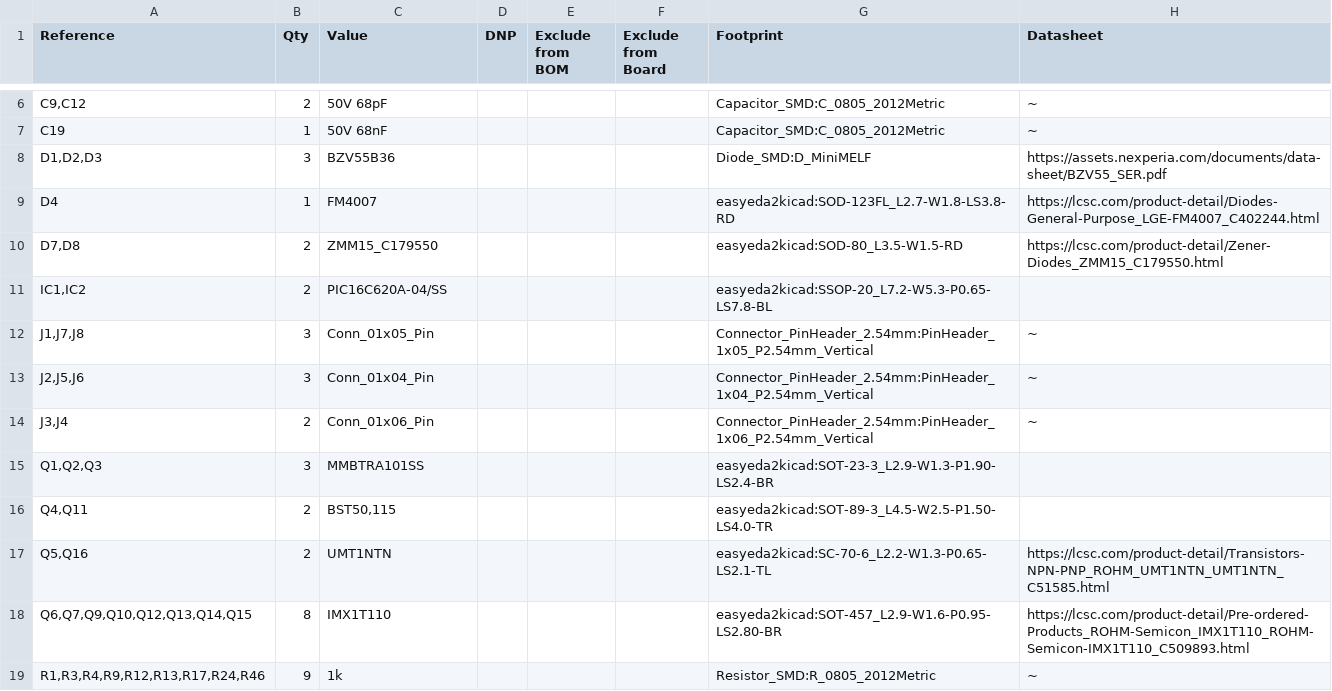
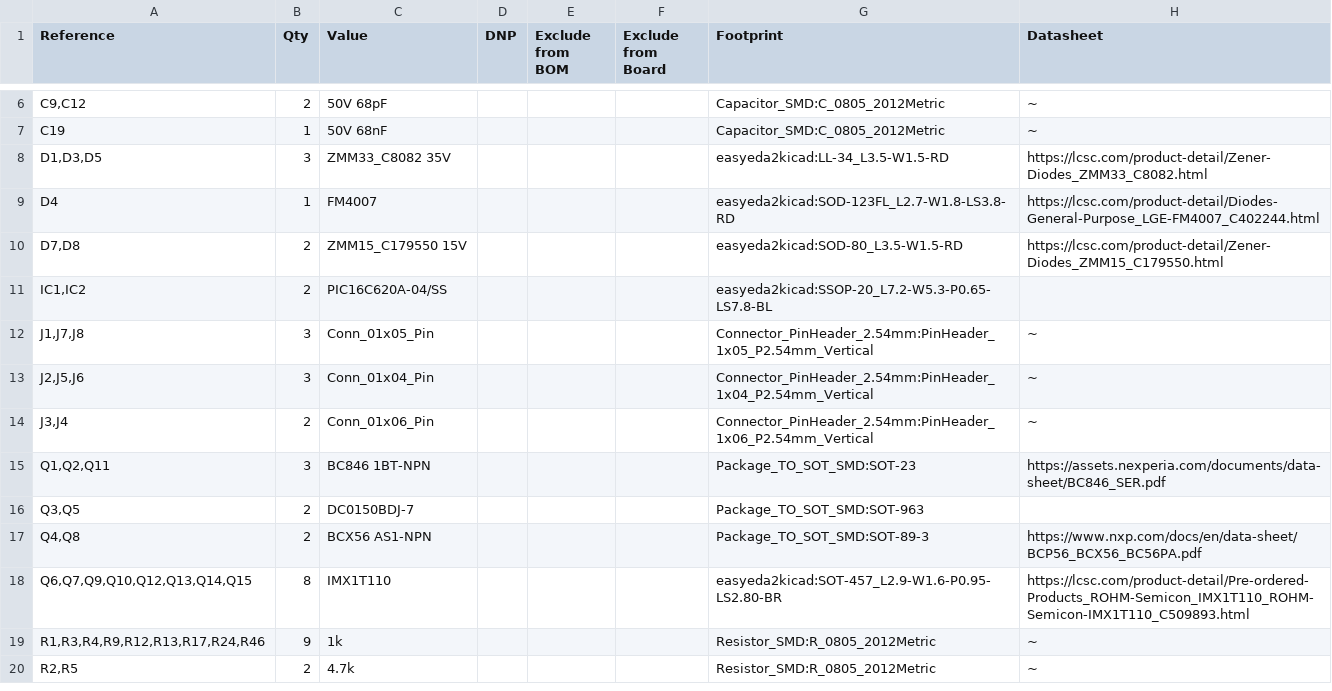
Before and after one commit to MrH4554N/Graduate_Project, a CSV file: GraduateProject.csv, drawn as a sheet; only a part is shown, gaps mark what is left out; the shorter side is filled out with more unchanged rows.

```diff
--- a/GraduateProject.csv
+++ b/GraduateProject.csv
@@ -7,5 +7,5 @@
 "C19","1","50V 68nF","","","","Capacitor_SMD:C_0805_2012Metric","~"
-"D1,D2,D3","3","BZV55B36","","","","Diode_SMD:D_MiniMELF","https://assets.nexperia.com/documents/data-sheet/BZV55_SER.pdf"
+"D1,D3,D5","3","ZMM33_C8082 35V","","","","easyeda2kicad:LL-34_L3.5-W1.5-RD","https://lcsc.com/product-detail/Zener-Diodes_ZMM33_C8082.html"
 "D4","1","FM4007","","","","easyeda2kicad:SOD-123FL_L2.7-W1.8-LS3.8-RD","https://lcsc.com/product-detail/Diodes-General-Purpose_LGE-FM4007_C402244.html"
-"D7,D8","2","ZMM15_C179550","","","","easyeda2kicad:SOD-80_L3.5-W1.5-RD","https://lcsc.com/product-detail/Zener-Diodes_ZMM15_C179550.html"
+"D7,D8","2","ZMM15_C179550 15V","","","","easyeda2kicad:SOD-80_L3.5-W1.5-RD","https://lcsc.com/product-detail/Zener-Diodes_ZMM15_C179550.html"
 "IC1,IC2","2","PIC16C620A-04/SS","","","","easyeda2kicad:SSOP-20_L7.2-W5.3-P0.65-LS7.8-BL",""
@@ -14,5 +14,5 @@
 "J3,J4","2","Conn_01x06_Pin","","","","Connector_PinHeader_2.54mm:PinHeader_1x06_P2.54mm_Vertical","~"
-"Q1,Q2,Q3","3","MMBTRA101SS","","","","easyeda2kicad:SOT-23-3_L2.9-W1.3-P1.90-LS2.4-BR",""
-"Q4,Q11","2","BST50,115","","","","easyeda2kicad:SOT-89-3_L4.5-W2.5-P1.50-LS4.0-TR",""
-"Q5,Q16","2","UMT1NTN","","","","easyeda2kicad:SC-70-6_L2.2-W1.3-P0.65-LS2.1-TL","https://lcsc.com/product-detail/Transistors-NPN-PNP_ROHM_UMT1NTN_UMT1NTN_C51585.html"
+"Q1,Q2,Q11","3","BC846 1BT-NPN","","","","Package_TO_SOT_SMD:SOT-23","https://assets.nexperia.com/documents/data-sheet/BC846_SER.pdf"
+"Q3,Q5","2","DC0150BDJ-7","","","","Package_TO_SOT_SMD:SOT-963",""
+"Q4,Q8","2","BCX56 AS1-NPN","","","","Package_TO_SOT_SMD:SOT-89-3","https://www.nxp.com/docs/en/data-sheet/BCP56_BCX56_BC56PA.pdf"
 "Q6,Q7,Q9,Q10,Q12,Q13,Q14,Q15","8","IMX1T110","","","","easyeda2kicad:SOT-457_L2.9-W1.6-P0.95-LS2.80-BR","https://lcsc.com/product-detail/Pre-ordered-Products_ROHM-Semicon_IMX1T110_ROHM-Semicon-IMX1T110_C509893.html"
```
Also changed, not shown: GraduateProject/GraduateProject.csv, 12 other files.
